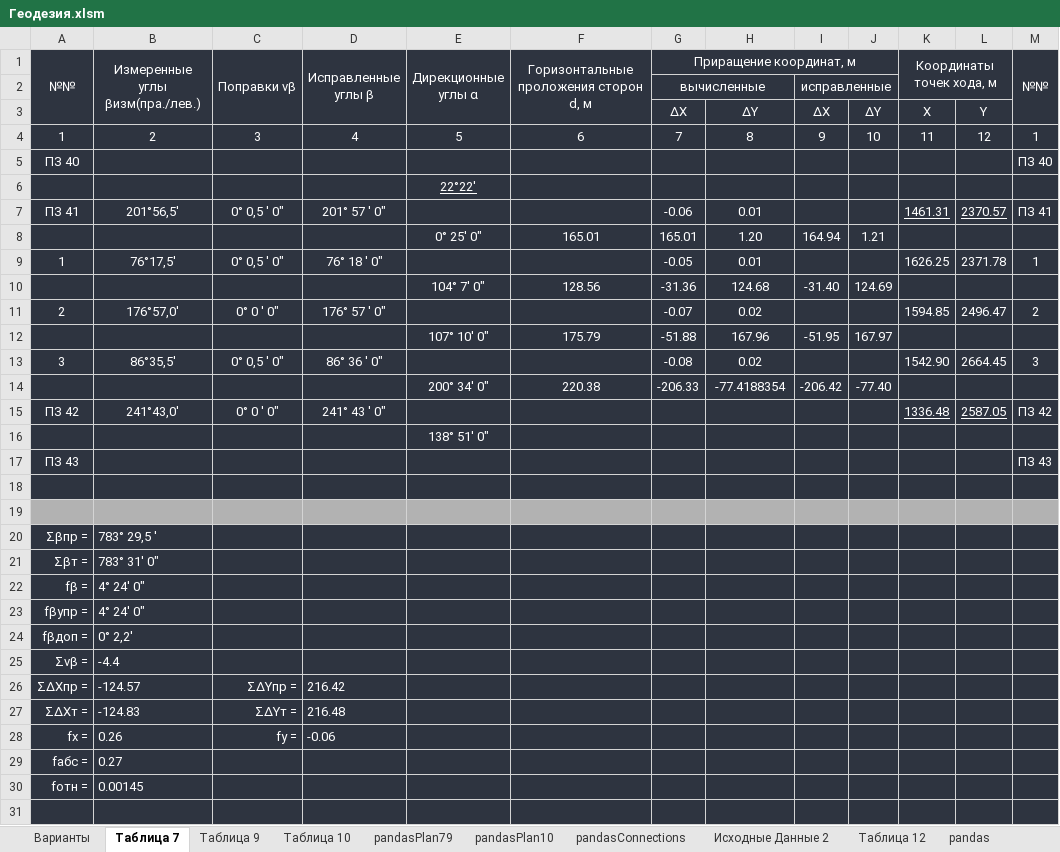
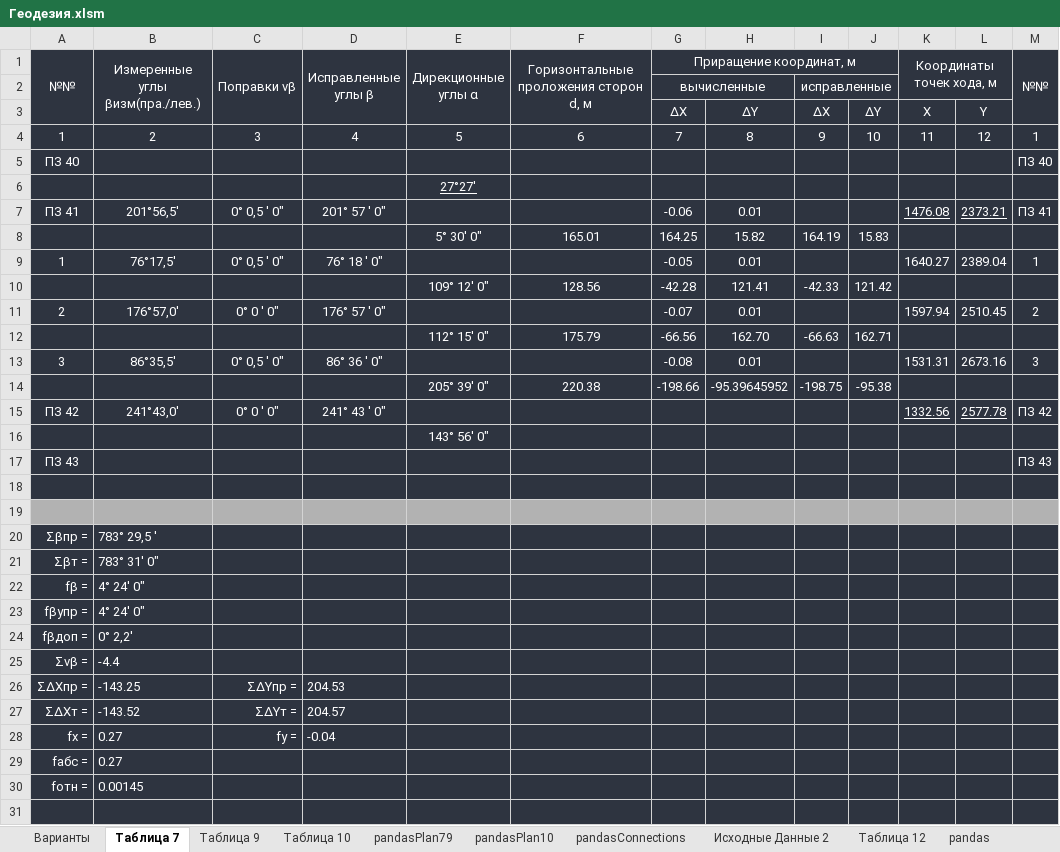
Before and after one commit to nikolai-in/Geodesy, an Excel workbook: Геодезия.xlsm, sheet Таблица 7, drawn as a sheet; only a part is shown; values as stored, in another font and other column widths than the file's, no borders; conditional formats not drawn; removed rows and columns are numbered as before the commit, all else as after; the diff names each change by its address in the sheet, - before the commit and + after, or states it on an @@ line.

```diff
--- a/Геодезия.xlsm (sheet Таблица 7)
+++ b/Геодезия.xlsm (sheet Таблица 7)
-E6 (Дирекционные углы α): 22°22'
+E6 (Дирекционные углы α): 27°27'
-K7 (Координаты точек хода, м): 1461.31
+K7 (Координаты точек хода, м): 1476.08
-L7: 2370.57
+L7: 2373.21
-row 8:  |  |  |  | 0° 25' 0" | 165.01 | 165.01 | 1.20 | 164.94 | 1.21
+row 8:  |  |  |  | 5° 30' 0" | 165.01 | 164.25 | 15.82 | 164.19 | 15.83
-K9 (Координаты точек хода, м): 1626.25
+K9 (Координаты точек хода, м): 1640.27
-L9: 2371.78
+L9: 2389.04
-row 10:  |  |  |  | 104° 7' 0" | 128.56 | -31.36 | 124.68 | -31.40 | 124.69
+row 10:  |  |  |  | 109° 12' 0" | 128.56 | -42.28 | 121.41 | -42.33 | 121.42
-H11: 0.02
+H11: 0.01
-K11 (Координаты точек хода, м): 1594.85
+K11 (Координаты точек хода, м): 1597.94
-L11: 2496.47
+L11: 2510.45
-row 12:  |  |  |  | 107° 10' 0" | 175.79 | -51.88 | 167.96 | -51.95 | 167.97
+row 12:  |  |  |  | 112° 15' 0" | 175.79 | -66.56 | 162.70 | -66.63 | 162.71
-H13: 0.02
+H13: 0.01
-K13 (Координаты точек хода, м): 1542.90
+K13 (Координаты точек хода, м): 1531.31
-L13: 2664.45
+L13: 2673.16
-row 14:  |  |  |  | 200° 34' 0" | 220.38 | -206.33 | -77.4188354 | -206.42 | -77.40
+row 14:  |  |  |  | 205° 39' 0" | 220.38 | -198.66 | -95.39645952 | -198.75 | -95.38
-K15 (Координаты точек хода, м): 1336.48
+K15 (Координаты точек хода, м): 1332.56
-L15: 2587.05
+L15: 2577.78
-E16 (Дирекционные углы α): 138° 51' 0"
+E16 (Дирекционные углы α): 143° 56' 0"
-B26 (Измеренные углы βизм(пра./лев.)): -124.57
+B26 (Измеренные углы βизм(пра./лев.)): -143.25
-D26 (Исправленные углы β): 216.42
+D26 (Исправленные углы β): 204.53
-B27 (Измеренные углы βизм(пра./лев.)): -124.83
+B27 (Измеренные углы βизм(пра./лев.)): -143.52
-D27 (Исправленные углы β): 216.48
+D27 (Исправленные углы β): 204.57
-B28 (Измеренные углы βизм(пра./лев.)): 0.26
+B28 (Измеренные углы βизм(пра./лев.)): 0.27
-D28 (Исправленные углы β): -0.06
+D28 (Исправленные углы β): -0.04
```
Also changed, not shown: sheet Таблица 10, sheet pandasPlan10, sheet Варианты, sheet pandasPlan79, sheet Таблица 9, 2 other files.
